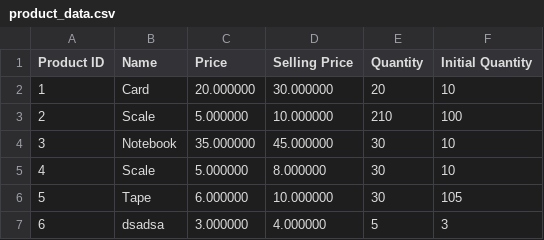
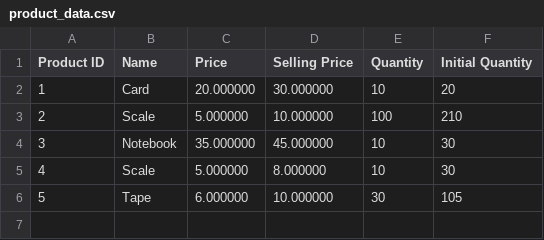
Before and after one commit to AbraheimAlokby/Group_001_Optimization-of-Budget-Management-for-Product-Restocking, a CSV file: data/product_data.csv, drawn as a sheet.

```diff
--- a/data/product_data.csv
+++ b/data/product_data.csv
@@ -1,7 +1,6 @@
 Product ID,Name,Price,Selling Price,Quantity,Initial Quantity
-1,Card,20.000000,30.000000,20,10
-2,Scale,5.000000,10.000000,210,100
-3,Notebook,35.000000,45.000000,30,10
-4,Scale,5.000000,8.000000,30,10
+1,Card,20.000000,30.000000,10,20
+2,Scale,5.000000,10.000000,100,210
+3,Notebook,35.000000,45.000000,10,30
+4,Scale,5.000000,8.000000,10,30
 5,Tape,6.000000,10.000000,30,105
-6,dsadsa,3.000000,4.000000,5,3
```
Also changed, not shown: 2 other files.
